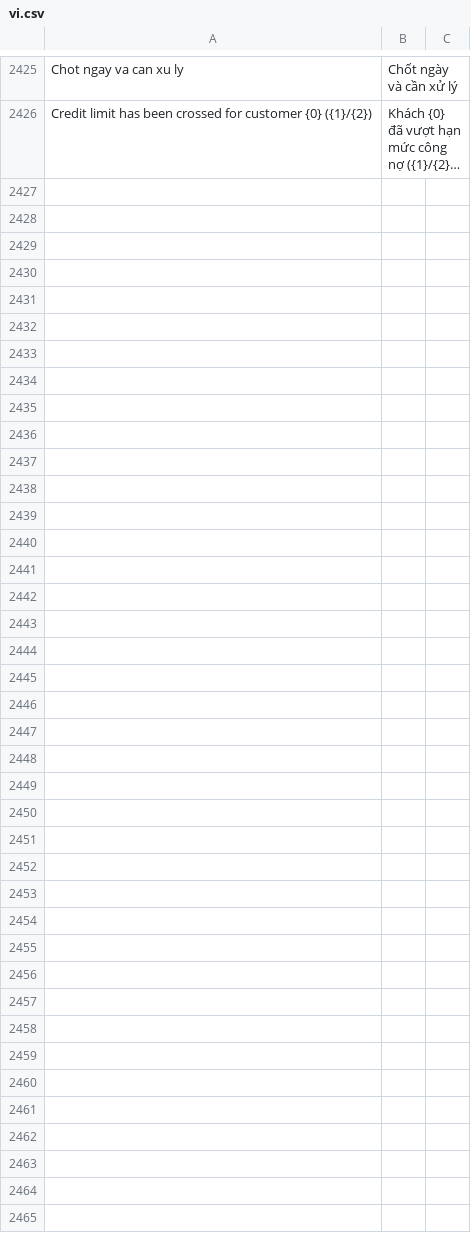
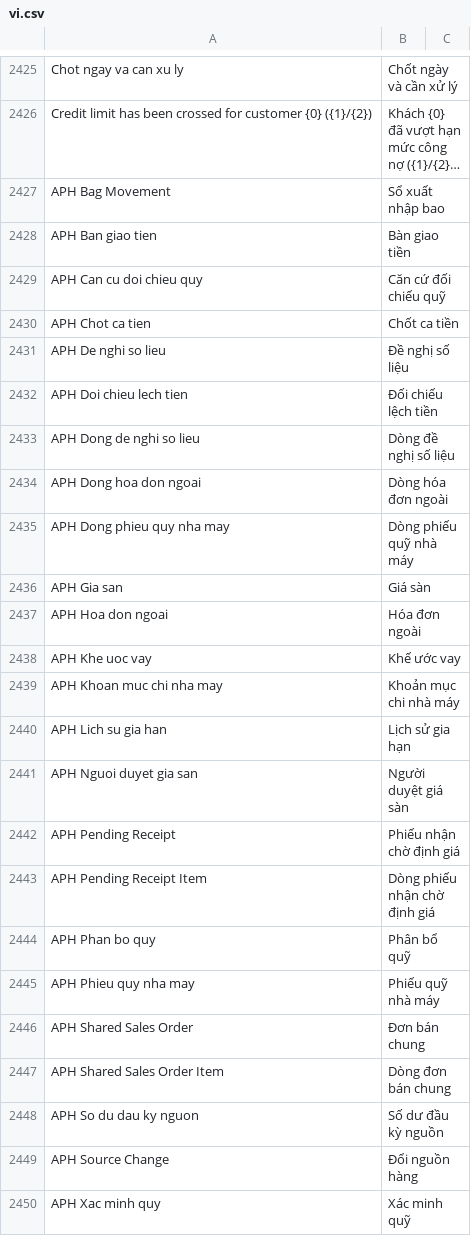
Before and after one commit to tienduongmarcom/aphvh, a CSV file: kh_aph/translations/vi.csv, drawn as a sheet; only a part is shown, gaps mark what is left out; long unchanged cells end in …; the diff names each change by its address in the sheet, - before the commit and + after, or states it on an @@ line.

```diff
--- a/kh_aph/translations/vi.csv
+++ b/kh_aph/translations/vi.csv
+row 2427: APH Bag Movement | Sổ xuất nhập bao
+row 2428: APH Ban giao tien | Bàn giao tiền
+row 2429: APH Can cu doi chieu quy | Căn cứ đối chiếu quỹ
+row 2430: APH Chot ca tien | Chốt ca tiền
+row 2431: APH De nghi so lieu | Đề nghị số liệu
+row 2432: APH Doi chieu lech tien | Đối chiếu lệch tiền
+row 2433: APH Dong de nghi so lieu | Dòng đề nghị số liệu
+row 2434: APH Dong hoa don ngoai | Dòng hóa đơn ngoài
+row 2435: APH Dong phieu quy nha may | Dòng phiếu quỹ nhà máy
+row 2436: APH Gia san | Giá sàn
+row 2437: APH Hoa don ngoai | Hóa đơn ngoài
+row 2438: APH Khe uoc vay | Khế ước vay
+row 2439: APH Khoan muc chi nha may | Khoản mục chi nhà máy
+row 2440: APH Lich su gia han | Lịch sử gia hạn
+row 2441: APH Nguoi duyet gia san | Người duyệt giá sàn
+row 2442: APH Pending Receipt | Phiếu nhận chờ định giá
+row 2443: APH Pending Receipt Item | Dòng phiếu nhận chờ định giá
+row 2444: APH Phan bo quy | Phân bổ quỹ
+row 2445: APH Phieu quy nha may | Phiếu quỹ nhà máy
+row 2446: APH Shared Sales Order | Đơn bán chung
+row 2447: APH Shared Sales Order Item | Dòng đơn bán chung
+row 2448: APH So du dau ky nguon | Số dư đầu kỳ nguồn
+row 2449: APH Source Change | Đổi nguồn hàng
+row 2450: APH Xac minh quy | Xác minh quỹ
```
Also changed, not shown: 5 other files.
